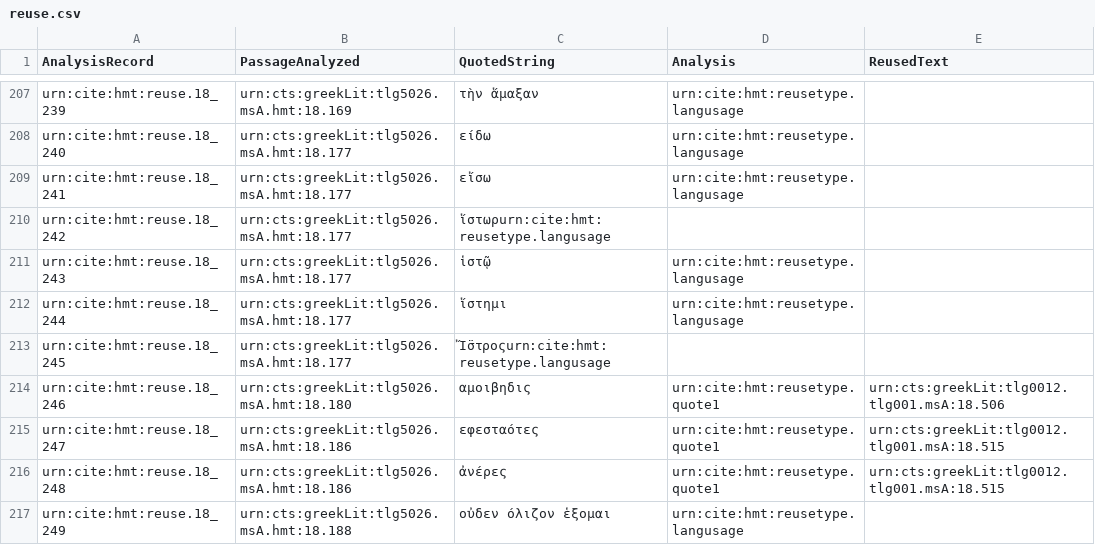
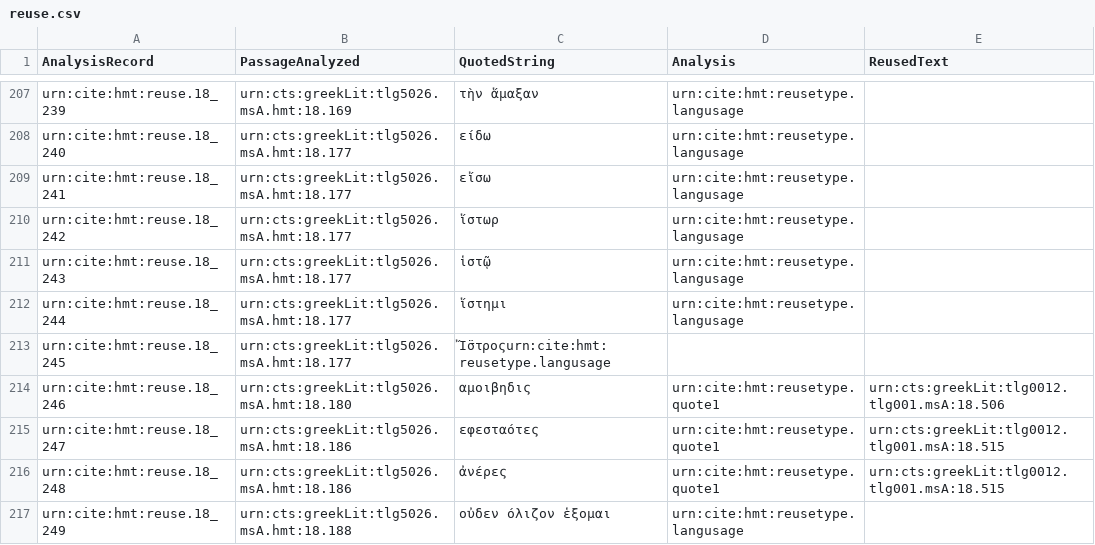
Before and after one commit to hmteditors/closed-hc-il18, a CSV file: venA/collections/reuse.csv, drawn as a sheet; only a part is shown, gaps mark what is left out.

Commit message:
Update reuse.csv

```diff
--- a/venA/collections/reuse.csv
+++ b/venA/collections/reuse.csv
@@ -209,3 +209,3 @@ urn:cite:hmt:reuse.18_240,urn:cts:greekLit:tlg5026.msA.hmt:18.177,"είδω",urn
 urn:cite:hmt:reuse.18_241,urn:cts:greekLit:tlg5026.msA.hmt:18.177,"εἴσω",urn:cite:hmt:reusetype.langusage,
-urn:cite:hmt:reuse.18_242,urn:cts:greekLit:tlg5026.msA.hmt:18.177,"ἵστωρ"urn:cite:hmt:reusetype.langusage,,
+urn:cite:hmt:reuse.18_242,urn:cts:greekLit:tlg5026.msA.hmt:18.177,"ἵστωρ",urn:cite:hmt:reusetype.langusage,,
 urn:cite:hmt:reuse.18_243,urn:cts:greekLit:tlg5026.msA.hmt:18.177,"ἱστῷ",urn:cite:hmt:reusetype.langusage,
```
